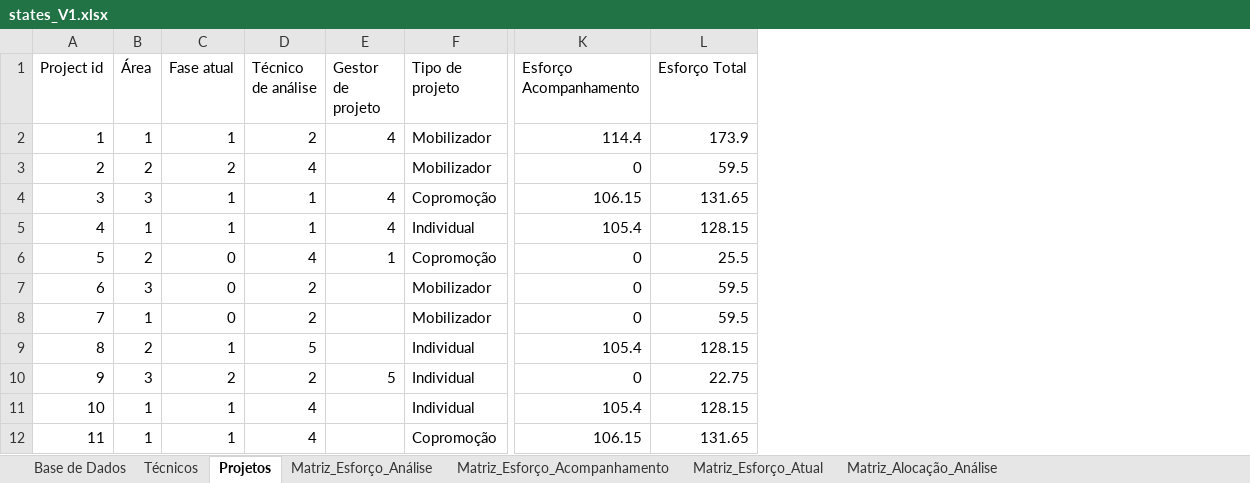
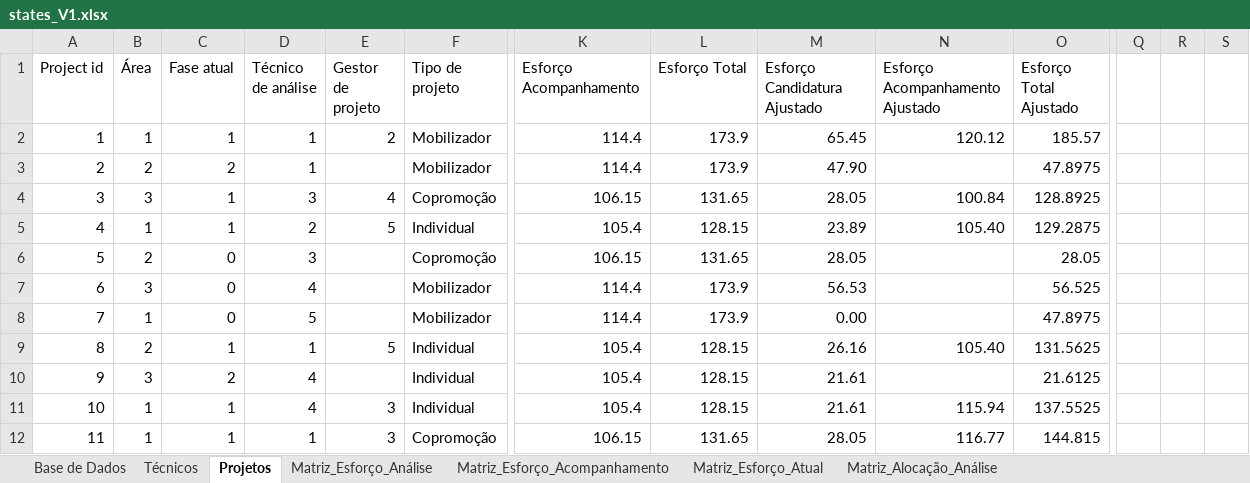
Before and after one commit to El-Banderas/Alocacao_ANI_Prototipo, an Excel workbook: states_experiences/states_V1.xlsx, sheet Projetos, drawn as a sheet; only a part is shown, gaps mark what is left out; values as stored, in another font and other column widths than the file's, no borders; the diff names each change by its address in the sheet, - before the commit and + after, or states it on an @@ line.

```diff
--- a/states_experiences/states_V1.xlsx (sheet Projetos)
+++ b/states_experiences/states_V1.xlsx (sheet Projetos)
+column M (Esforço Candidatura Ajustado), rows 2-12: 65.45 | 47.90 | 28.05 | 23.89 | 28.05 | 56.53 | 0.00 | 26.16 | 21.61 | 21.61 | 28.05
+column N (Esforço Acompanhamento Ajustado), rows 2-12: 120.12 |  | 100.84 | 105.40 |  |  |  | 105.40 |  | 115.94 | 116.77
+column O (Esforço Total Ajustado), rows 2-12: 185.57 | 47.8975 | 128.8925 | 129.2875 | 28.05 | 56.525 | 47.8975 | 131.5625 | 21.6125 | 137.5525 | 144.815
+column Q, empty
+column R, empty
+column S, empty
-D2 (Técnico de análise): 2
+D2 (Técnico de análise): 1
-E2 (Gestor de projeto): 4
+E2 (Gestor de projeto): 2
-D3 (Técnico de análise): 4
+D3 (Técnico de análise): 1
-K3 (Esforço Acompanhamento): 0
+K3 (Esforço Acompanhamento): 114.4
-L3 (Esforço Total): 59.5
+L3 (Esforço Total): 173.9
-D4 (Técnico de análise): 1
+D4 (Técnico de análise): 3
-D5 (Técnico de análise): 1
+D5 (Técnico de análise): 2
-E5 (Gestor de projeto): 4
+E5 (Gestor de projeto): 5
-D6 (Técnico de análise): 4
+D6 (Técnico de análise): 3
-E6 (Gestor de projeto): 1
+E6 (Gestor de projeto): (empty)
-K6 (Esforço Acompanhamento): 0
+K6 (Esforço Acompanhamento): 106.15
-L6 (Esforço Total): 25.5
+L6 (Esforço Total): 131.65
-D7 (Técnico de análise): 2
+D7 (Técnico de análise): 4
-K7:K8 (Esforço Acompanhamento): 0
+K7:K8 (Esforço Acompanhamento): 114.4
-L7:L8 (Esforço Total): 59.5
+L7:L8 (Esforço Total): 173.9
-D8 (Técnico de análise): 2
+D8 (Técnico de análise): 5
-D9 (Técnico de análise): 5
+D9 (Técnico de análise): 1
-E9 (Gestor de projeto): (empty)
+E9 (Gestor de projeto): 5
-D10 (Técnico de análise): 2
+D10 (Técnico de análise): 4
-E10 (Gestor de projeto): 5
+E10 (Gestor de projeto): (empty)
-K10 (Esforço Acompanhamento): 0
+K10 (Esforço Acompanhamento): 105.4
-L10 (Esforço Total): 22.75
+L10 (Esforço Total): 128.15
-E11:E12 (Gestor de projeto): (empty)
+E11:E12 (Gestor de projeto): 3
-D12 (Técnico de análise): 4
+D12 (Técnico de análise): 1
```
Also changed, not shown: sheet Esforço_Técnico, sheet Matriz_Alocação_Análise, sheet Matriz_Esforço_Acompanhamento, sheet Matriz_Alocação_Acompanhamento, sheet Matriz_Esforço_Atual, formulas that keep their value.
